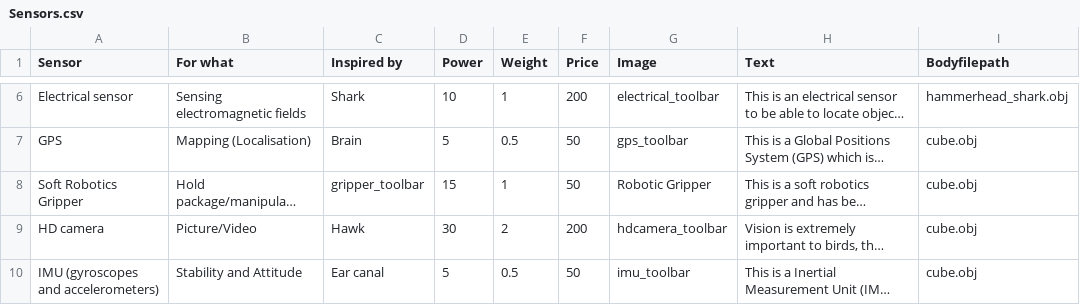
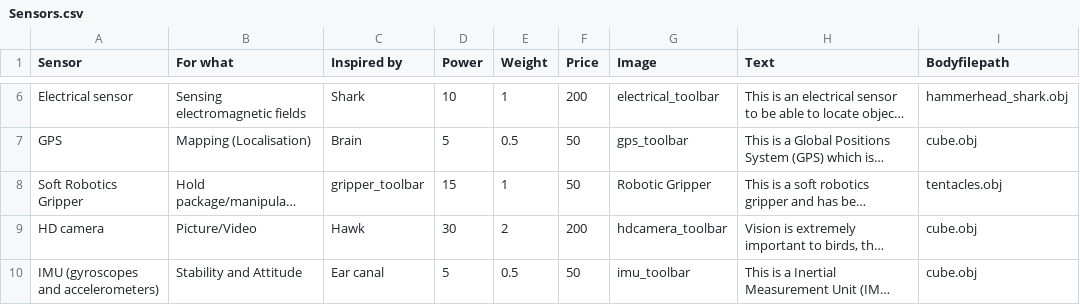
Before and after one commit to eb18608/BIF, a CSV file: androidAndUi/app/src/main/assets/Sensors.csv, drawn as a sheet; only a part is shown, gaps mark what is left out; long unchanged cells end in …; the diff names each change by its address in the sheet, - before the commit and + after, or states it on an @@ line.

Commit message:
Tentacles shown on drone

```diff
--- a/androidAndUi/app/src/main/assets/Sensors.csv
+++ b/androidAndUi/app/src/main/assets/Sensors.csv
-I8 (Bodyfilepath): cube.obj
+I8 (Bodyfilepath): tentacles.obj
```
